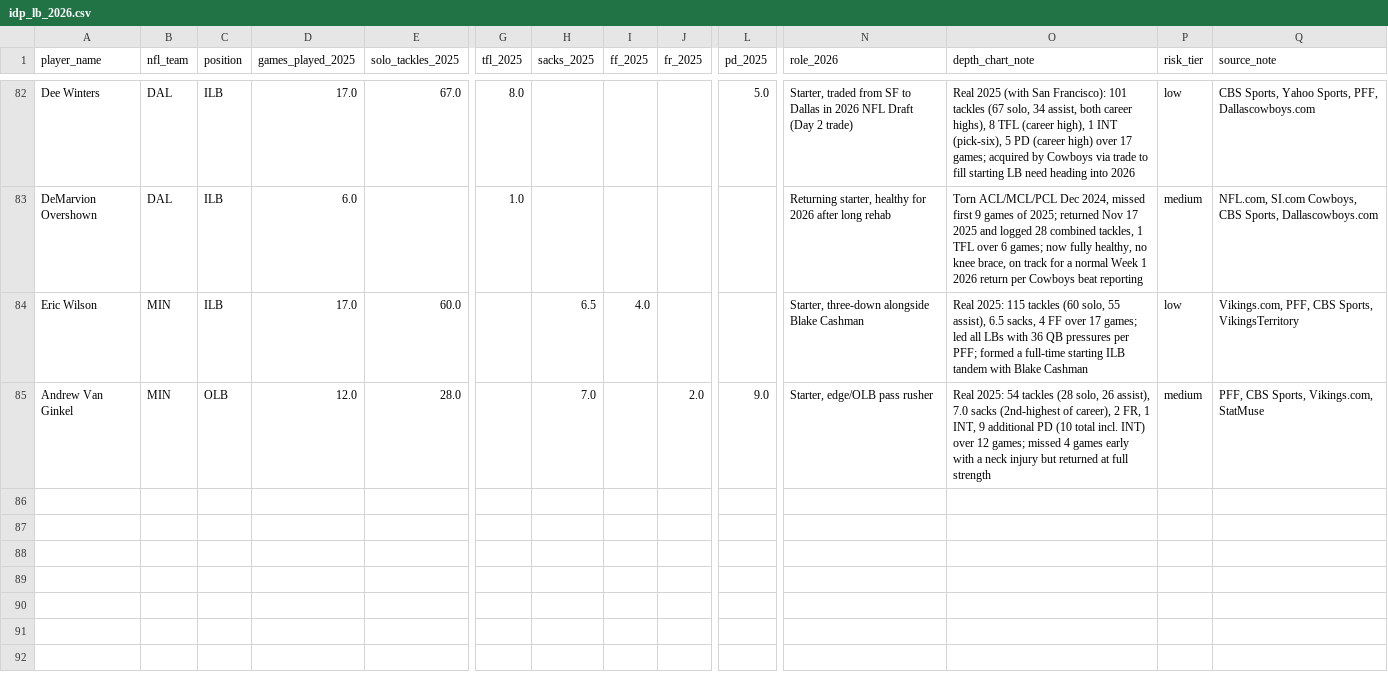
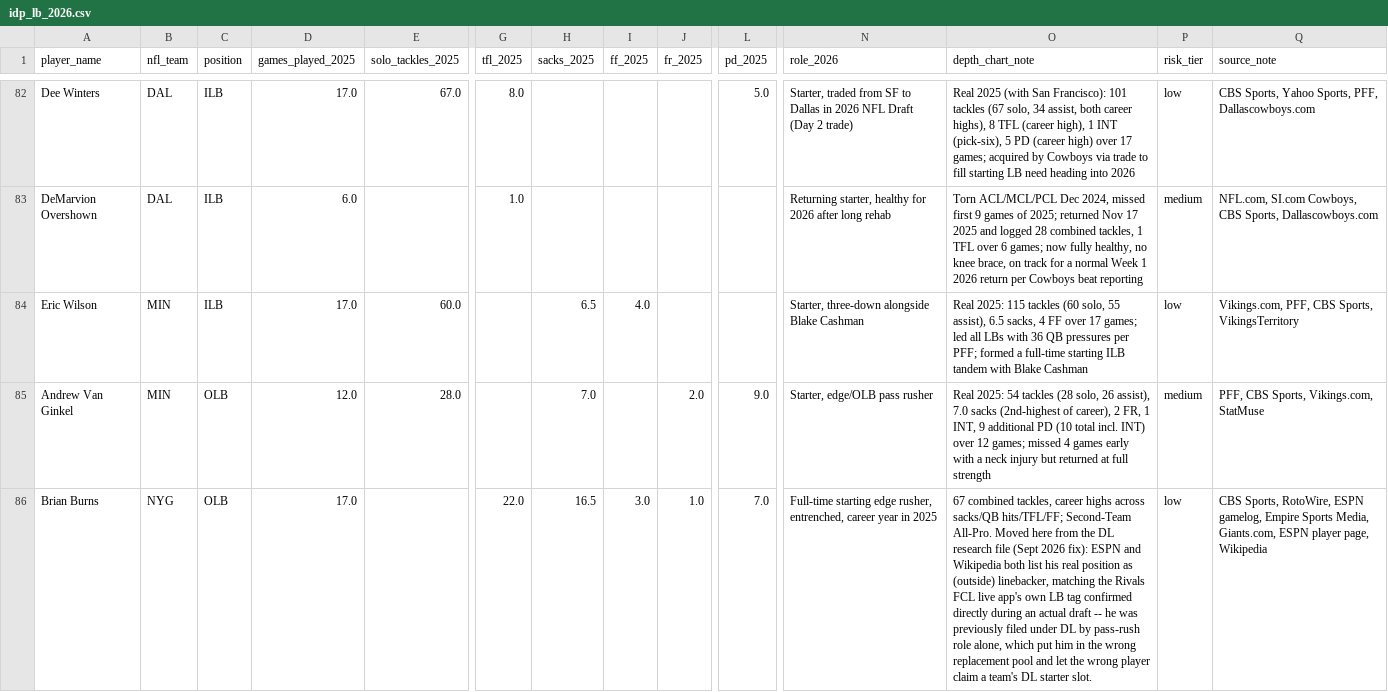
Before and after one commit to jsimone123189-cmd/Fantasy-football-auction, a CSV file: data/research/idp_lb_2026.csv, drawn as a sheet; only a part is shown, gaps mark what is left out; rows hold the shown columns only; the diff names each change by its address in the sheet, - before the commit and + after, or states it on an @@ line.

```diff
--- a/data/research/idp_lb_2026.csv
+++ b/data/research/idp_lb_2026.csv
+row 86: Brian Burns | NYG | OLB | 17.0 |  | 22.0 | 16.5 | 3.0 | 1.0 | 7.0 | Full-time starting edge rusher, entrenched, career year in 2025 | 67 combined tackles, career highs across sacks/QB hits/TFL/FF; Second-Team All-Pro. Moved here from the DL research file (Sept 2026 fix): ESPN and Wikipedia both list his real position as (outside) linebacker, matching the Rivals FCL live app's own LB tag confirmed directly during an actual draft -- he was previously filed under DL by pass-rush role alone, which put him in the wrong replacement pool and let the wrong player claim a team's DL starter slot. | low | CBS Sports, RotoWire, ESPN gamelog, Empire Sports Media, Giants.com, ESPN player page, Wikipedia
```
Also changed, not shown: data/research/idp_dl_2026.csv, data/rivals/2026.csv, 3 other files.
